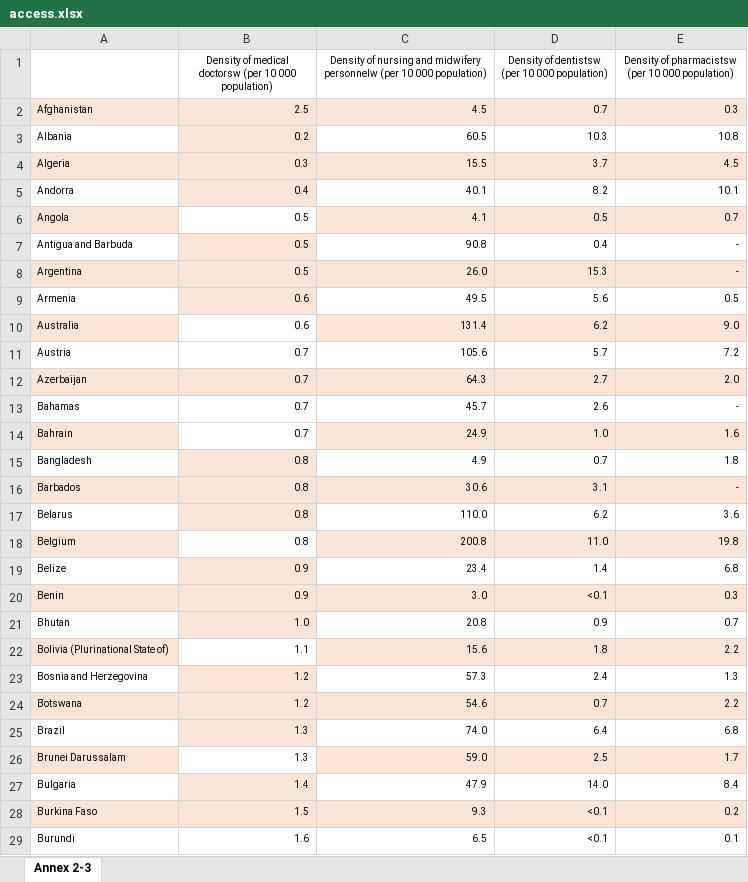
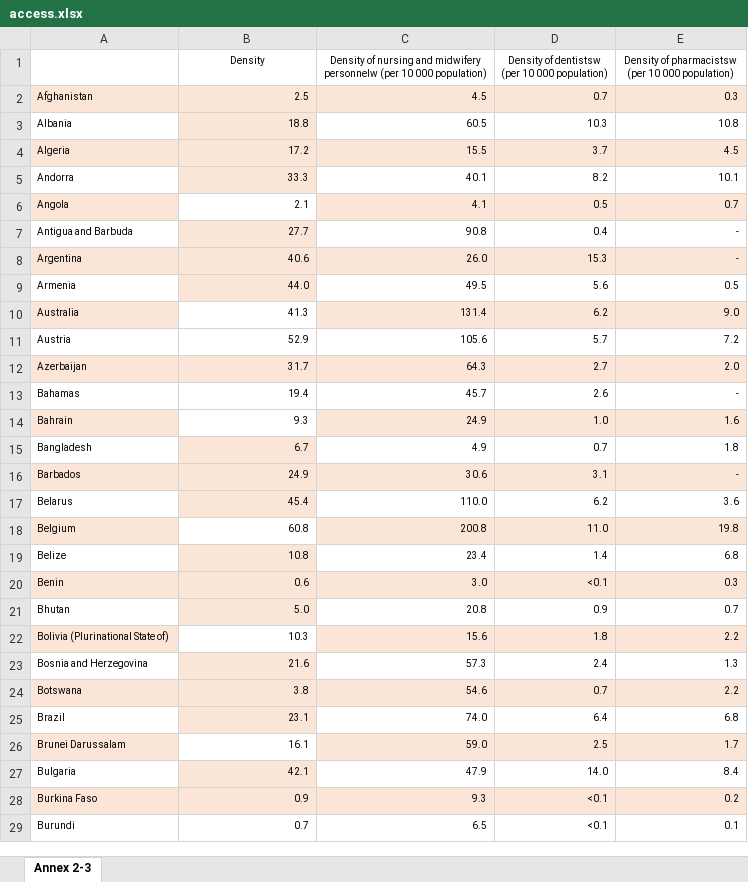
Before and after one commit to mko02/BeastCancer, an Excel workbook: CSV/access.xlsx, sheet Annex 2-3, drawn as a sheet; only a part is shown; values as stored, in another font and other column widths than the file's, no borders; the diff covers the shown part only; the diff names each change by its address in the sheet, - before the commit and + after, or states it on an @@ line.

```diff
--- a/CSV/access.xlsx (sheet Annex 2-3)
+++ b/CSV/access.xlsx (sheet Annex 2-3)
-B1: Density of medical doctorsw (per 10 000 population)
+B1: Density
-B3 (Density): 0.2
+B3 (Density): 18.8
-B4 (Density): 0.3
+B4 (Density): 17.2
-B5 (Density): 0.4
+B5 (Density): 33.3
-B6 (Density): 0.5
+B6 (Density): 2.1
-B7 (Density): 0.5
+B7 (Density): 27.7
-B8 (Density): 0.5
+B8 (Density): 40.6
-B9 (Density): 0.6
+B9 (Density): 44.0
-B10 (Density): 0.6
+B10 (Density): 41.3
-B11 (Density): 0.7
+B11 (Density): 52.9
-B12 (Density): 0.7
+B12 (Density): 31.7
-B13 (Density): 0.7
+B13 (Density): 19.4
-B14 (Density): 0.7
+B14 (Density): 9.3
-B15 (Density): 0.8
+B15 (Density): 6.7
-B16 (Density): 0.8
+B16 (Density): 24.9
-B17 (Density): 0.8
+B17 (Density): 45.4
-B18 (Density): 0.8
+B18 (Density): 60.8
-B19 (Density): 0.9
+B19 (Density): 10.8
-B20 (Density): 0.9
+B20 (Density): 0.6
-B21 (Density): 1.0
+B21 (Density): 5.0
-B22 (Density): 1.1
+B22 (Density): 10.3
-B23 (Density): 1.2
+B23 (Density): 21.6
-B24 (Density): 1.2
+B24 (Density): 3.8
-B25 (Density): 1.3
+B25 (Density): 23.1
-B26 (Density): 1.3
+B26 (Density): 16.1
-B27 (Density): 1.4
+B27 (Density): 42.1
-B28 (Density): 1.5
+B28 (Density): 0.9
-B29 (Density): 1.6
+B29 (Density): 0.7
```
Also changed, not shown: 163 edited cells elsewhere in this sheet, 3 other files.
